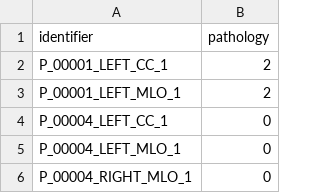
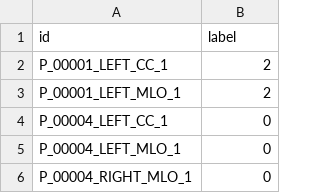
Before and after one commit to epsilonite/machine-learning-project, a CSV file: code/data/cbis-ddsm/mass-labels.csv, drawn as a sheet; only a part is shown; removed rows and columns are numbered as before the commit, all else as after; the diff names each change by its address in the sheet, - before the commit and + after, or states it on an @@ line.

```diff
--- a/code/data/cbis-ddsm/mass-labels.csv
+++ b/code/data/cbis-ddsm/mass-labels.csv
-row 1: identifier | pathology
+row 1: id | label
```
Also changed, not shown: 14 other files.
